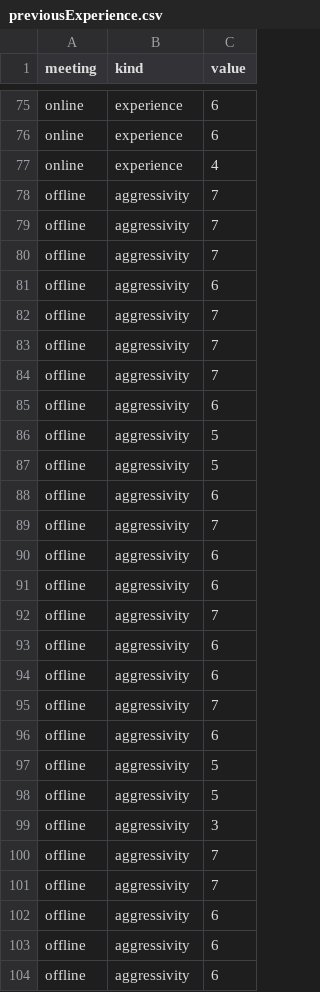
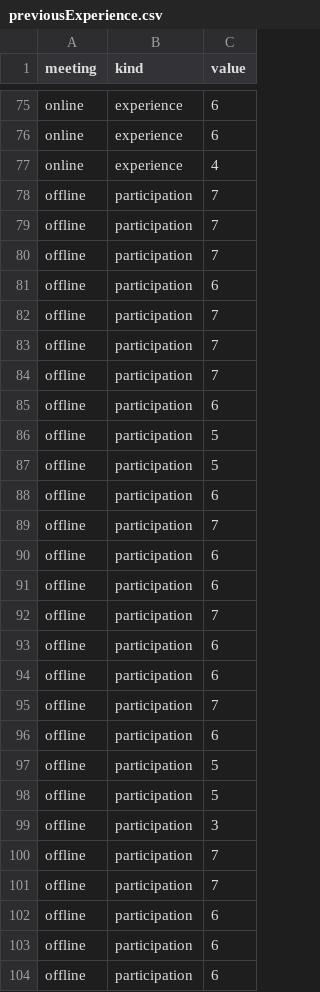
Before and after one commit to Soohwan-Lee/Data-Visualization-Interactive-Zoom-Proj-, a CSV file: rawData/questionnaire/previousExperience.csv, drawn as a sheet; only a part is shown, gaps mark what is left out; the diff covers the shown part only.

```diff
--- a/rawData/questionnaire/previousExperience.csv
+++ b/rawData/questionnaire/previousExperience.csv
@@ -77,28 +77,28 @@ online,experience,6
 online,experience,4
-offline,aggressivity,7
-offline,aggressivity,7
-offline,aggressivity,7
-offline,aggressivity,6
-offline,aggressivity,7
-offline,aggressivity,7
-offline,aggressivity,7
-offline,aggressivity,6
-offline,aggressivity,5
-offline,aggressivity,5
-offline,aggressivity,6
-offline,aggressivity,7
-offline,aggressivity,6
-offline,aggressivity,6
-offline,aggressivity,7
-offline,aggressivity,6
-offline,aggressivity,6
-offline,aggressivity,7
-offline,aggressivity,6
-offline,aggressivity,5
-offline,aggressivity,5
-offline,aggressivity,3
-offline,aggressivity,7
-offline,aggressivity,7
-offline,aggressivity,6
-offline,aggressivity,6
-offline,aggressivity,6
+offline,participation,7
+offline,participation,7
+offline,participation,7
+offline,participation,6
+offline,participation,7
+offline,participation,7
+offline,participation,7
+offline,participation,6
+offline,participation,5
+offline,participation,5
+offline,participation,6
+offline,participation,7
+offline,participation,6
+offline,participation,6
+offline,participation,7
+offline,participation,6
+offline,participation,6
+offline,participation,7
+offline,participation,6
+offline,participation,5
+offline,participation,5
+offline,participation,3
+offline,participation,7
+offline,participation,7
+offline,participation,6
+offline,participation,6
+offline,participation,6
```
Also changed, not shown: 49 edited cells elsewhere in this file, 4 other files.
